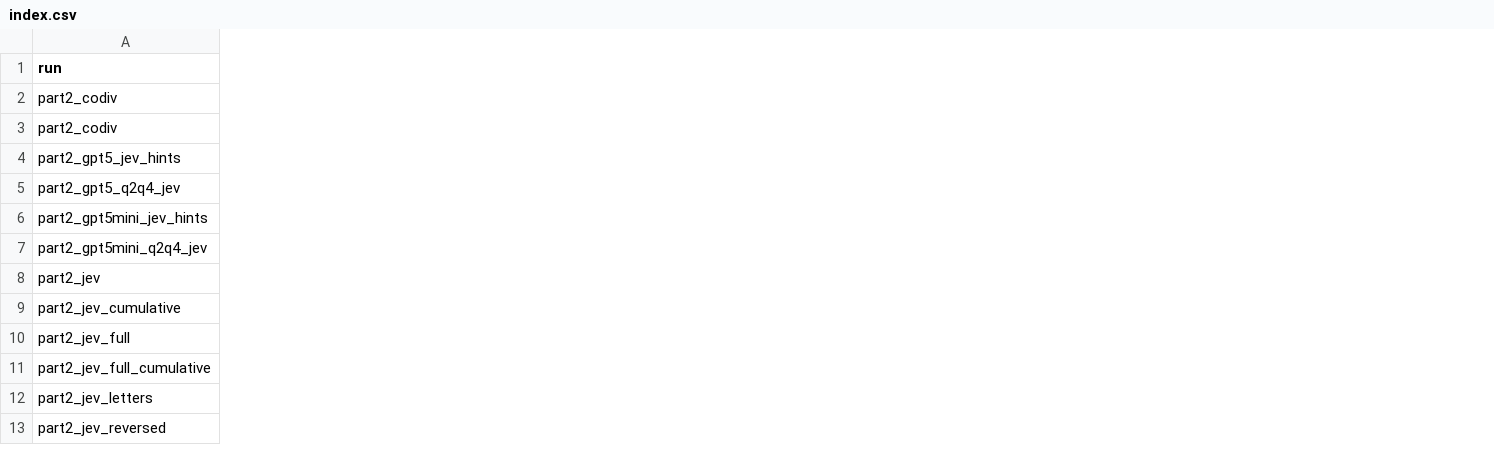
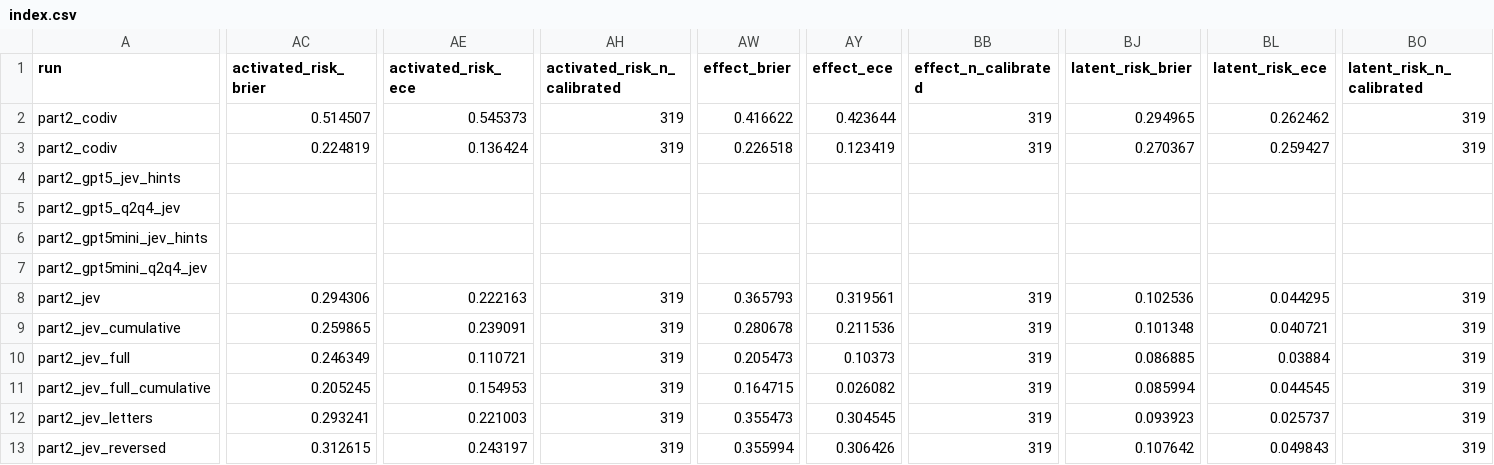
Before and after one commit to harvard-cs2881f26/mini-project-bhagwat-mangini-schwartz, a CSV file: results/index.csv, drawn as a sheet; only a part is shown, gaps mark what is left out; the diff covers the shown part only; the diff names each change by its address in the sheet, - before the commit and + after, or states it on an @@ line.

Commit message:
Calibration of the decision models: Brier and ECE per question from saved probabilities, in index.csv and on run pages
- src/asimov/collect/calibration.py: confidence = probability on the answer given; answers without a
  probability left out and counted (<q>_n_calibrated); formulas from asimov.stats (10 equal-width bins).
- index.csv: <q>_brier, <q>_ece, <q>_n_calibrated for decision-model rows; LLM rows unchanged.
- Run pages: 'Calibration of the option probabilities' section for text runs whose models saved probabilities.
- tests/test_calibration.py; WORKLOG 2026-10-15 (rule PROPOSED, numbers); PLAN Session 4; CONTRIBUTIONS.

```diff
--- a/results/index.csv
+++ b/results/index.csv
+column AC (activated_risk_brier), rows 2-13: 0.514507 | 0.224819 |  |  |  |  | 0.294306 | 0.259865 | 0.246349 | 0.205245 | 0.293241 | 0.312615
+column AE (activated_risk_ece), rows 2-13: 0.545373 | 0.136424 |  |  |  |  | 0.222163 | 0.239091 | 0.110721 | 0.154953 | 0.221003 | 0.243197
+column AH (activated_risk_n_calibrated), rows 2-13: 319 | 319 |  |  |  |  | 319 | 319 | 319 | 319 | 319 | 319
+column AW (effect_brier), rows 2-13: 0.416622 | 0.226518 |  |  |  |  | 0.365793 | 0.280678 | 0.205473 | 0.164715 | 0.355473 | 0.355994
+column AY (effect_ece), rows 2-13: 0.423644 | 0.123419 |  |  |  |  | 0.319561 | 0.211536 | 0.10373 | 0.026082 | 0.304545 | 0.306426
+column BB (effect_n_calibrated), rows 2-13: 319 | 319 |  |  |  |  | 319 | 319 | 319 | 319 | 319 | 319
+column BJ (latent_risk_brier), rows 2-13: 0.294965 | 0.270367 |  |  |  |  | 0.102536 | 0.101348 | 0.086885 | 0.085994 | 0.093923 | 0.107642
+column BL (latent_risk_ece), rows 2-13: 0.262462 | 0.259427 |  |  |  |  | 0.044295 | 0.040721 | 0.03884 | 0.044545 | 0.025737 | 0.049843
+column BO (latent_risk_n_calibrated), rows 2-13: 319 | 319 |  |  |  |  | 319 | 319 | 319 | 319 | 319 | 319
```
Also changed, not shown: 3 added columns elsewhere in this file, 36 other files.
